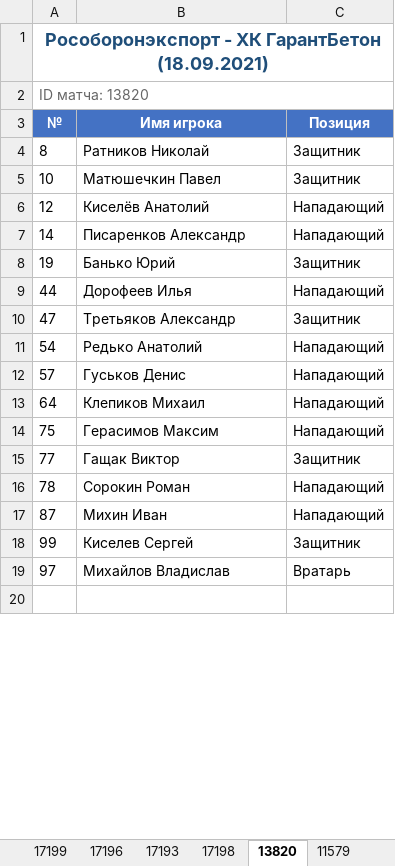
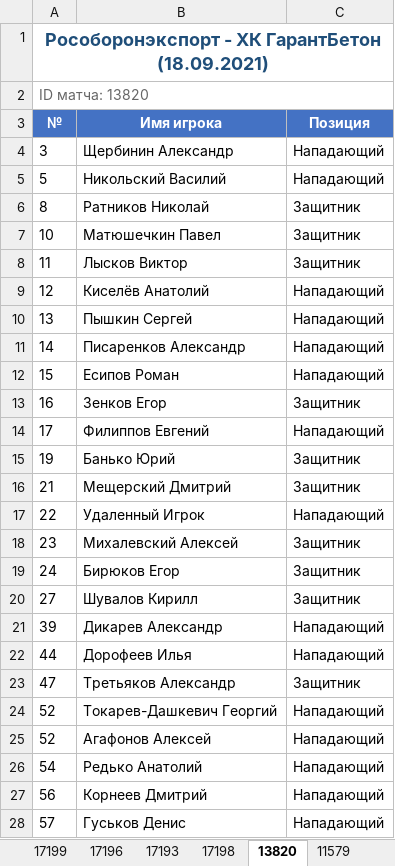
Before and after one commit to NikitaZheleznov/rosobotonexport-parsrer, an Excel workbook: output/Список_всех_составов_на_игры_сезона_2021-2022.xlsx, sheet 13820, drawn as a sheet; only a part is shown; the shorter side is filled out with more unchanged rows; values as stored, in another font and other column widths than the file's, no borders; the diff covers the shown part only; the diff names each change by its address in the sheet, - before the commit and + after, or states it on an @@ line.

```diff
--- a/output/Список_всех_составов_на_игры_сезона_2021-2022.xlsx (sheet 13820)
+++ b/output/Список_всех_составов_на_игры_сезона_2021-2022.xlsx (sheet 13820)
+row 4: 3 | Щербинин Александр | Нападающий
+row 5: 5 | Никольский Василий | Нападающий
+row 8: 11 | Лысков Виктор | Защитник
+row 10: 13 | Пышкин Сергей | Нападающий
+row 12: 15 | Есипов Роман | Нападающий
+row 13: 16 | Зенков Егор | Защитник
+row 14: 17 | Филиппов Евгений | Нападающий
+row 16: 21 | Мещерский Дмитрий | Защитник
+row 17: 22 | Удаленный Игрок | Нападающий
+row 18: 23 | Михалевский Алексей | Защитник
+row 19: 24 | Бирюков Егор | Защитник
+row 20: 27 | Шувалов Кирилл | Защитник
+row 21: 39 | Дикарев Александр | Нападающий
+row 24: 52 | Токарев-Дашкевич Георгий | Нападающий
+row 25: 52 | Агафонов Алексей | Нападающий
+row 27: 56 | Корнеев Дмитрий | Нападающий
```
Also changed, not shown: 9 added rows and 1 edited cell elsewhere in this sheet, sheet 17198, sheet 19871, sheet 11576, sheet 11230, sheet 17193, sheet 22480, 24 more sheets, output/Список_всех_составов_на_игры_сезона_2022-2023.xlsx, output/Список_всех_составов_на_игры_сезона_2023-2024.xlsx, 3 other files.
